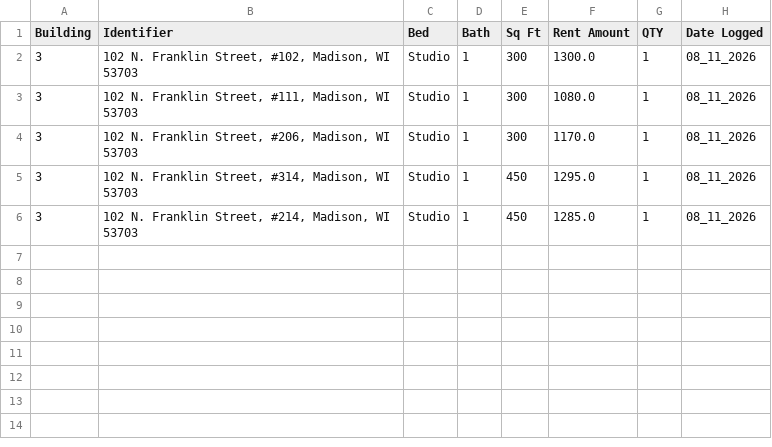
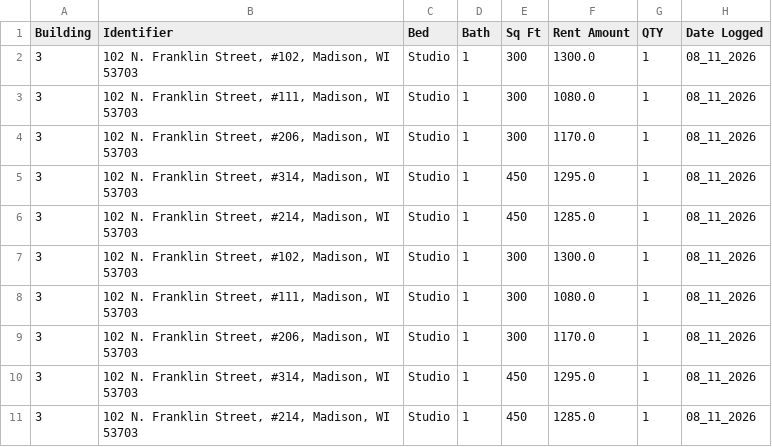
Before and after one commit to vandev4646/Apartment_History_Scraper, a CSV file: Courtyard_Listings_08_11_2026.csv, drawn as a sheet.

```diff
--- a/Courtyard_Listings_08_11_2026.csv
+++ b/Courtyard_Listings_08_11_2026.csv
@@ -6 +6,6 @@ Building,Identifier,Bed,Bath,Sq Ft,Rent Amount,QTY,Date Logged
 3,"102 N. Franklin Street, #214, Madison, WI 53703",Studio,1,450,1285.0,1,08_11_2026
+3,"102 N. Franklin Street, #102, Madison, WI 53703",Studio,1,300,1300.0,1,08_11_2026
+3,"102 N. Franklin Street, #111, Madison, WI 53703",Studio,1,300,1080.0,1,08_11_2026
+3,"102 N. Franklin Street, #206, Madison, WI 53703",Studio,1,300,1170.0,1,08_11_2026
+3,"102 N. Franklin Street, #314, Madison, WI 53703",Studio,1,450,1295.0,1,08_11_2026
+3,"102 N. Franklin Street, #214, Madison, WI 53703",Studio,1,450,1285.0,1,08_11_2026
```
Also changed, not shown: Homestead_Luxury_Listings_08_11_2026.csv, Lincoln_Street_Listings_08_11_2026.csv, 3 other files.
